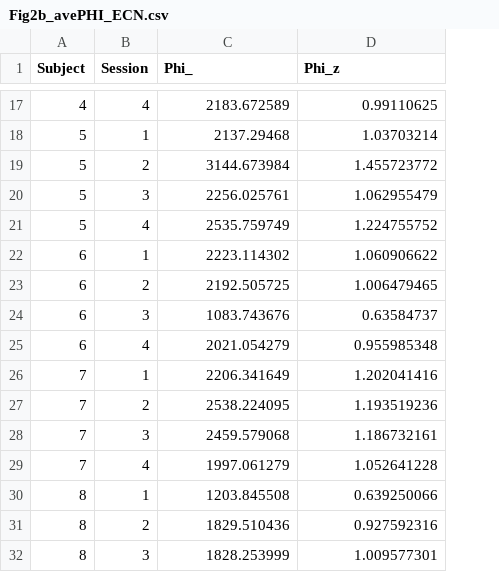
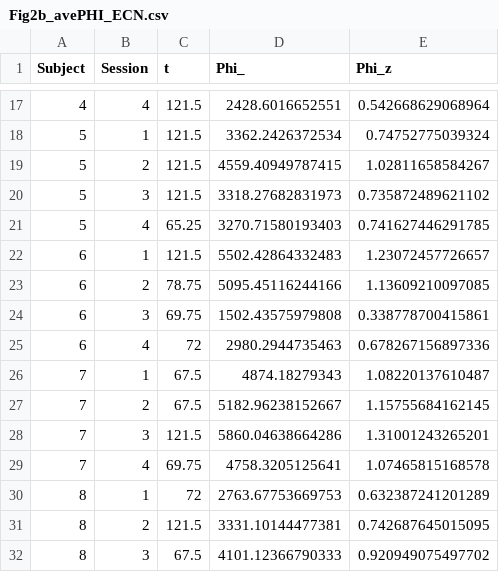
Before and after one commit to onodak1/IIT4_analysis, a CSV file: Fig2b_avePHI_ECN.csv, drawn as a sheet; only a part is shown, gaps mark what is left out; addresses are those after the commit; the diff covers the shown part only; the diff names each change by its address in the sheet, - before the commit and + after, or states it on an @@ line.

```diff
--- a/Fig2b_avePHI_ECN.csv
+++ b/Fig2b_avePHI_ECN.csv
+column C (t), rows 17-32: 121.5 | 121.5 | 121.5 | 121.5 | 65.25 | 121.5 | 78.75 | 69.75 | 72 | 67.5 | 67.5 | 121.5 | 69.75 | 72 | 121.5 | 67.5
-D17 (Phi_): 2183.672589
+D17 (Phi_): 2428.6016652551
-E17 (Phi_z): 0.99110625
+E17 (Phi_z): 0.542668629068964
-D18 (Phi_): 2137.29468
+D18 (Phi_): 3362.2426372534
-E18 (Phi_z): 1.03703214
+E18 (Phi_z): 0.74752775039324
-D19 (Phi_): 3144.673984
+D19 (Phi_): 4559.40949787415
-E19 (Phi_z): 1.455723772
+E19 (Phi_z): 1.02811658584267
-D20 (Phi_): 2256.025761
+D20 (Phi_): 3318.27682831973
-E20 (Phi_z): 1.062955479
+E20 (Phi_z): 0.735872489621102
-D21 (Phi_): 2535.759749
+D21 (Phi_): 3270.71580193403
-E21 (Phi_z): 1.224755752
+E21 (Phi_z): 0.741627446291785
-D22 (Phi_): 2223.114302
+D22 (Phi_): 5502.42864332483
-E22 (Phi_z): 1.060906622
+E22 (Phi_z): 1.23072457726657
-D23 (Phi_): 2192.505725
+D23 (Phi_): 5095.45116244166
-E23 (Phi_z): 1.006479465
+E23 (Phi_z): 1.13609210097085
-D24 (Phi_): 1083.743676
+D24 (Phi_): 1502.43575979808
-E24 (Phi_z): 0.63584737
+E24 (Phi_z): 0.338778700415861
-D25 (Phi_): 2021.054279
+D25 (Phi_): 2980.2944735463
-E25 (Phi_z): 0.955985348
+E25 (Phi_z): 0.678267156897336
-D26 (Phi_): 2206.341649
+D26 (Phi_): 4874.18279343
-E26 (Phi_z): 1.202041416
+E26 (Phi_z): 1.08220137610487
-D27 (Phi_): 2538.224095
+D27 (Phi_): 5182.96238152667
-E27 (Phi_z): 1.193519236
+E27 (Phi_z): 1.15755684162145
-D28 (Phi_): 2459.579068
+D28 (Phi_): 5860.04638664286
-E28 (Phi_z): 1.186732161
+E28 (Phi_z): 1.31001243265201
-D29 (Phi_): 1997.061279
+D29 (Phi_): 4758.3205125641
-E29 (Phi_z): 1.052641228
+E29 (Phi_z): 1.07465815168578
-D30 (Phi_): 1203.845508
+D30 (Phi_): 2763.67753669753
-E30 (Phi_z): 0.639250066
+E30 (Phi_z): 0.632387241201289
-D31 (Phi_): 1829.510436
+D31 (Phi_): 3331.10144477381
-E31 (Phi_z): 0.927592316
+E31 (Phi_z): 0.742687645015095
-D32 (Phi_): 1828.253999
+D32 (Phi_): 4101.12366790333
-E32 (Phi_z): 1.009577301
+E32 (Phi_z): 0.920949075497702
```
Also changed, not shown: 104 edited cells elsewhere in this file, Fig3b_avePHI_ECN.csv.
